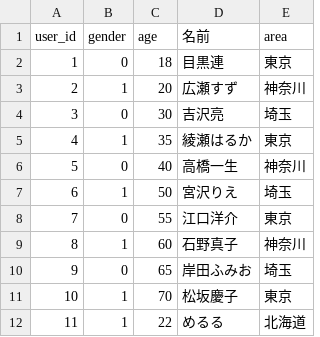
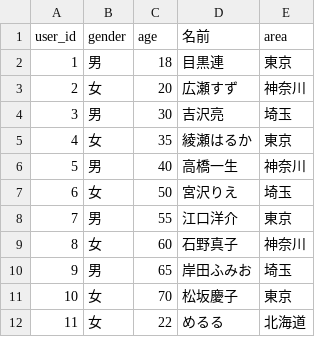
Before and after one commit to zzzmkhd/test, a CSV file: customer.csv, drawn as a sheet.

Commit message:
komi

```diff
--- a/customer.csv
+++ b/customer.csv
@@ -1,12 +1,12 @@
 user_id,gender,age,名前,area
-1,0,18,目黒連,東京
-2,1,20,広瀬すず,神奈川
-3,0,30,吉沢亮,埼玉
-4,1,35,綾瀬はるか,東京
-5,0,40,高橋一生,神奈川
-6,1,50,宮沢りえ,埼玉
-7,0,55,江口洋介,東京
-8,1,60,石野真子,神奈川
-9,0,65,岸田ふみお,埼玉
-10,1,70,松坂慶子,東京
-11,1,22,めるる,北海道
+1,男,18,目黒連,東京
+2,女,20,広瀬すず,神奈川
+3,男,30,吉沢亮,埼玉
+4,女,35,綾瀬はるか,東京
+5,男,40,高橋一生,神奈川
+6,女,50,宮沢りえ,埼玉
+7,男,55,江口洋介,東京
+8,女,60,石野真子,神奈川
+9,男,65,岸田ふみお,埼玉
+10,女,70,松坂慶子,東京
+11,女,22,めるる,北海道
```
